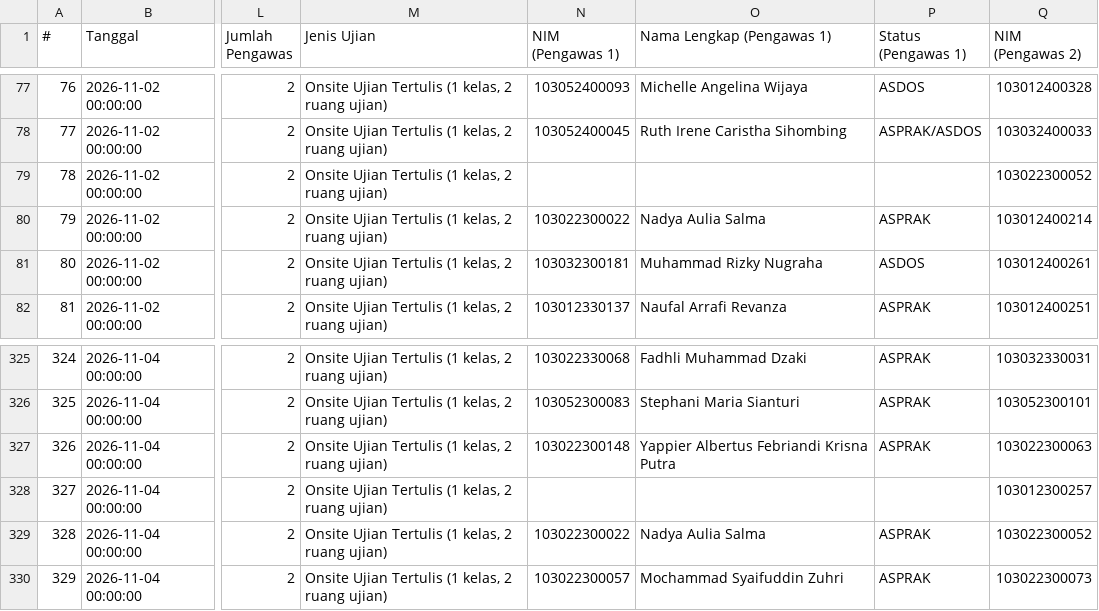
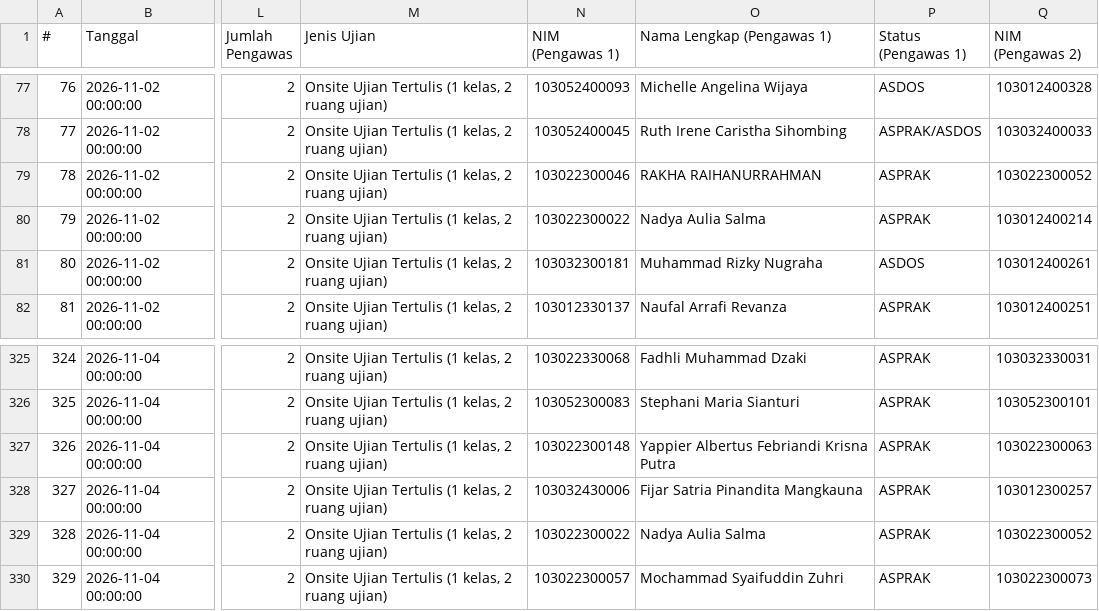
Before and after one commit to Fall-Llihc/Visualisasi-Jadwal-Pengawas, a CSV file: data/jadwal.csv, drawn as a sheet; only a part is shown, gaps mark what is left out; the diff names each change by its address in the sheet, - before the commit and + after, or states it on an @@ line.

```diff
--- a/data/jadwal.csv
+++ b/data/jadwal.csv
-N79 (NIM (Pengawas 1)): (empty)
+N79 (NIM (Pengawas 1)): 103022300046
-O79 (Nama Lengkap (Pengawas 1)): (empty)
+O79 (Nama Lengkap (Pengawas 1)): RAKHA RAIHANURRAHMAN
-P79 (Status (Pengawas 1)): (empty)
+P79 (Status (Pengawas 1)): ASPRAK
-N328 (NIM (Pengawas 1)): (empty)
+N328 (NIM (Pengawas 1)): 103032430006
-O328 (Nama Lengkap (Pengawas 1)): (empty)
+O328 (Nama Lengkap (Pengawas 1)): Fijar Satria Pinandita Mangkauna
-P328 (Status (Pengawas 1)): (empty)
+P328 (Status (Pengawas 1)): ASPRAK
```
Also changed, not shown: 1 other file.
